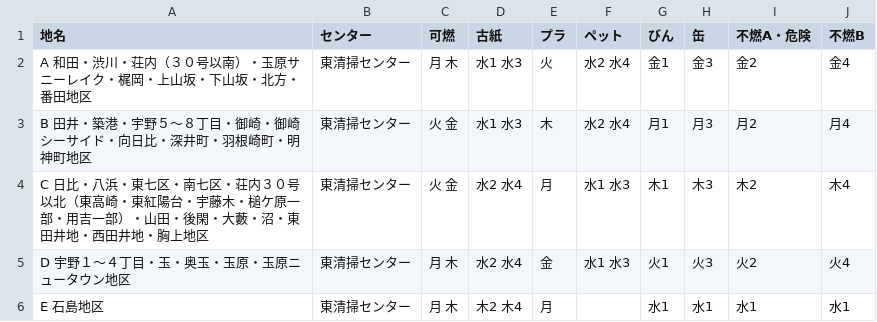
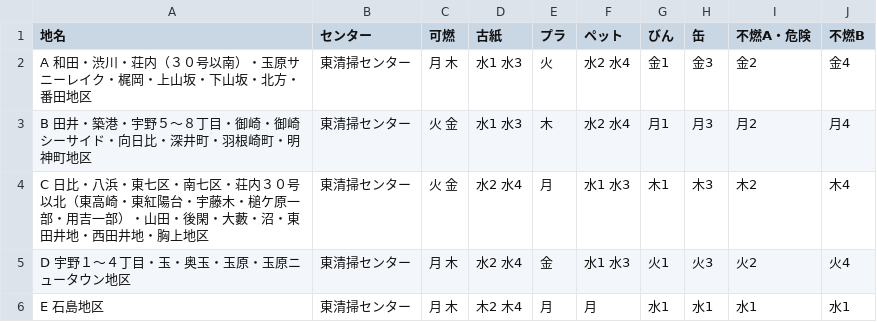
Before and after one commit to tamanojyouhou/5374, a CSV file: data/area_days.csv, drawn as a sheet.

Commit message:
Update area_days.csv

```diff
--- a/data/area_days.csv
+++ b/data/area_days.csv
@@ -5,2 +5,2 @@ C　日比・八浜・東七区・南七区・荘内３０号以北（東高崎
 D　宇野１～４丁目・玉・奥玉・玉原・玉原ニュータウン地区,東清掃センター,月 木,水2 水4,金,水1 水3,火1,火3,火2,火4
-E　石島地区,東清掃センター,月 木,木2 木4,月,,水1,水1,水1,水1
+E　石島地区,東清掃センター,月 木,木2 木4,月,月,水1,水1,水1,水1
```
